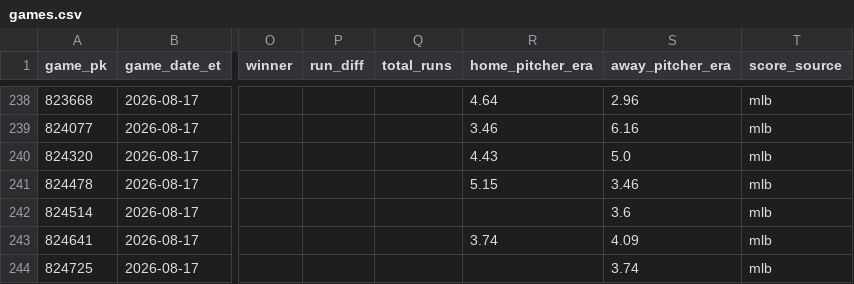
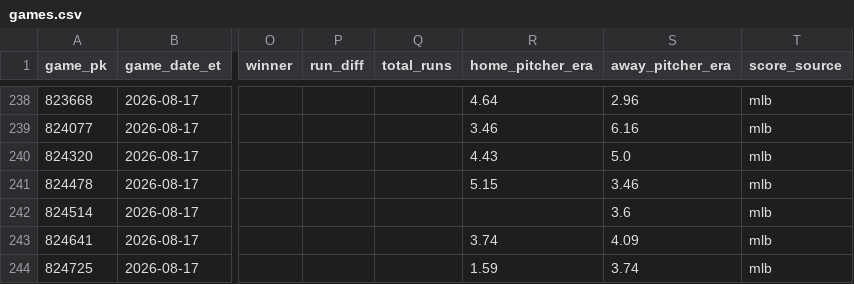
Before and after one commit to gitchrisqueen/panthera, a CSV file: data/games/games.csv, drawn as a sheet; only a part is shown, gaps mark what is left out; the diff names each change by its address in the sheet, - before the commit and + after, or states it on an @@ line.

```diff
--- a/data/games/games.csv
+++ b/data/games/games.csv
-R244 (home_pitcher_era): (empty)
+R244 (home_pitcher_era): 1.59
```
Also changed, not shown: data/odds/credit_log.csv, 4 other files.
